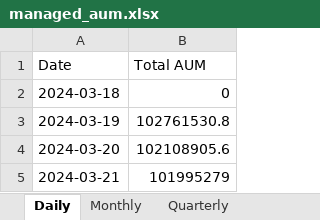
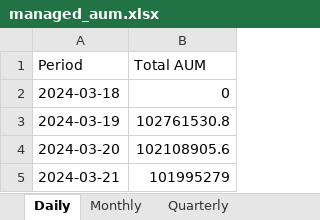
Before and after one commit to QodeSites/qode-dashboard-new, an Excel workbook: scripts/output/managed_aum.xlsx, sheet Daily, drawn as a sheet; only a part is shown; values as stored, in another font and other column widths than the file's, no borders; the diff names each change by its address in the sheet, - before the commit and + after, or states it on an @@ line.

```diff
--- a/scripts/output/managed_aum.xlsx (sheet Daily)
+++ b/scripts/output/managed_aum.xlsx (sheet Daily)
-A1: Date
+A1: Period
```
Also changed, not shown: sheet Monthly, sheet Quarterly, 1 other file.
